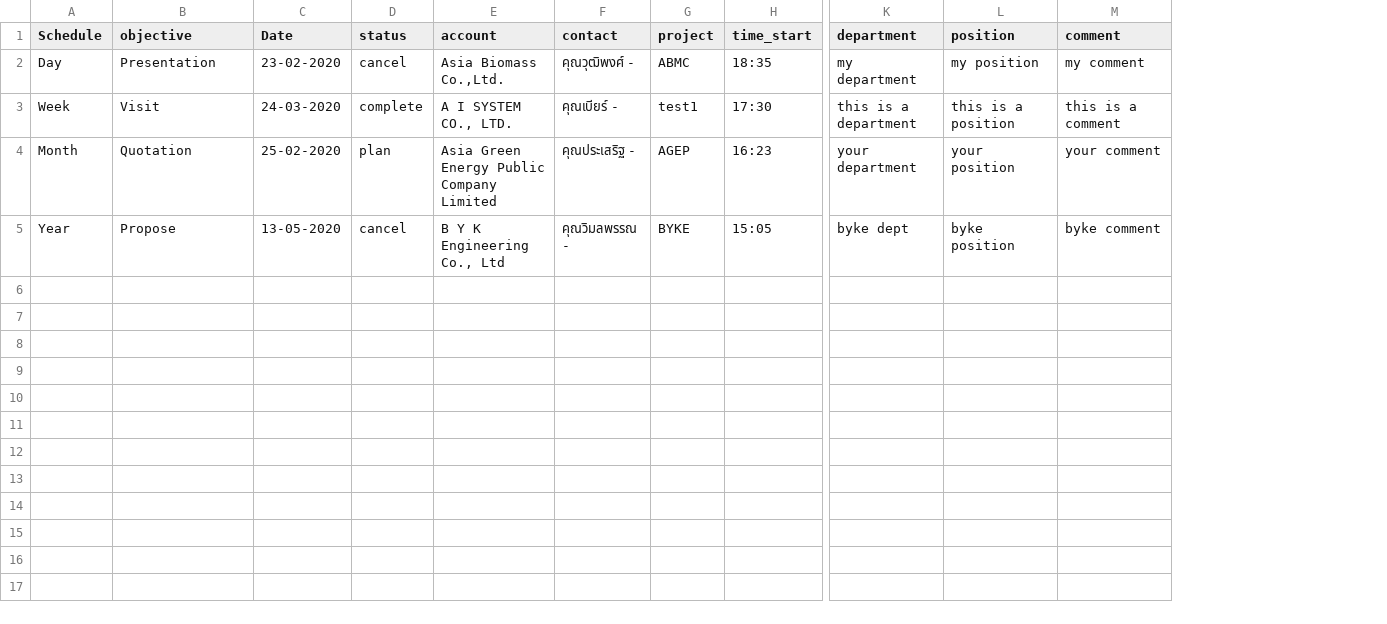
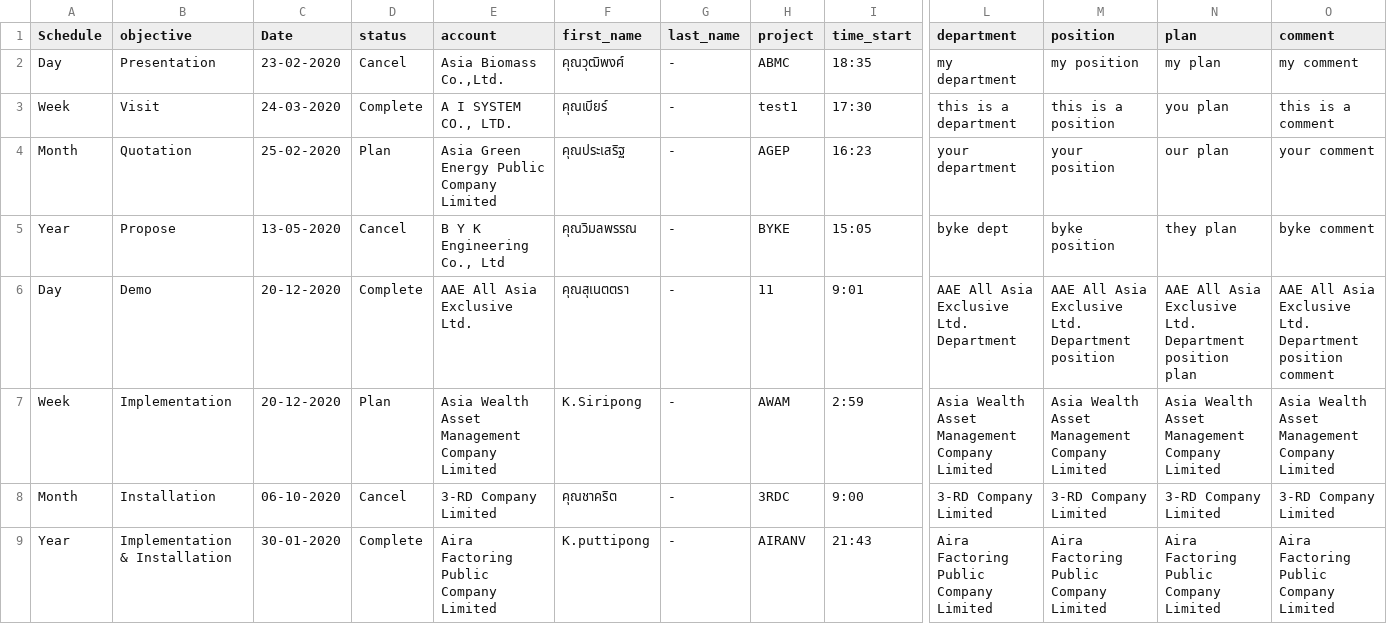
Before and after one commit to weh2017/robotScripts, a CSV file: AISCRM/resources/sales_visit.csv, drawn as a sheet; only a part is shown, gaps mark what is left out; removed rows and columns are numbered as before the commit, all else as after; rows hold the shown columns only; the diff names each change by its address in the sheet, - before the commit and + after, or states it on an @@ line.

```diff
--- a/AISCRM/resources/sales_visit.csv
+++ b/AISCRM/resources/sales_visit.csv
-column F (contact), rows 2-5: คุณวุฒิพงศ์ - | คุณเบียร์ - | คุณประเสริฐ - | คุณวิมลพรรณ -
+column F (first_name), rows 2-5: คุณวุฒิพงศ์ | คุณเบียร์ | คุณประเสริฐ | คุณวิมลพรรณ
+column G (last_name), rows 2-5: all -
+column N (plan), rows 2-5: my plan | you plan | our plan | they plan
-D2 (status): cancel
+D2 (status): Cancel
-D3 (status): complete
+D3 (status): Complete
-D4 (status): plan
+D4 (status): Plan
-D5 (status): cancel
+D5 (status): Cancel
+row 6: Day | Demo | 20-12-2020 | Complete | AAE All Asia Exclusive Ltd. | คุณสุเนตตรา | - | 11 | 9:01 | AAE All Asia Exclusive Ltd. Department | AAE All Asia Exclusive Ltd. Department position | AAE All Asia Exclusive Ltd. Department position plan | AAE All Asia Exclusive Ltd. Department position comment
+row 7: Week | Implementation | 20-12-2020 | Plan | Asia Wealth Asset Management Company Limited | K.Siripong | - | AWAM | 2:59 | Asia Wealth Asset Management Company Limited | Asia Wealth Asset Management Company Limited | Asia Wealth Asset Management Company Limited | Asia Wealth Asset Management Company Limited
+row 8: Month | Installation | 06-10-2020 | Cancel | 3-RD Company Limited | คุณชาคริต | - | 3RDC | 9:00 | 3-RD Company Limited | 3-RD Company Limited | 3-RD Company Limited | 3-RD Company Limited
+row 9: Year | Implementation & Installation | 30-01-2020 | Complete | Aira Factoring Public Company Limited | K.puttipong | - | AIRANV | 21:43 | Aira Factoring Public Company Limited | Aira Factoring Public Company Limited | Aira Factoring Public Company Limited | Aira Factoring Public Company Limited
```
Also changed, not shown: 14 other files.
